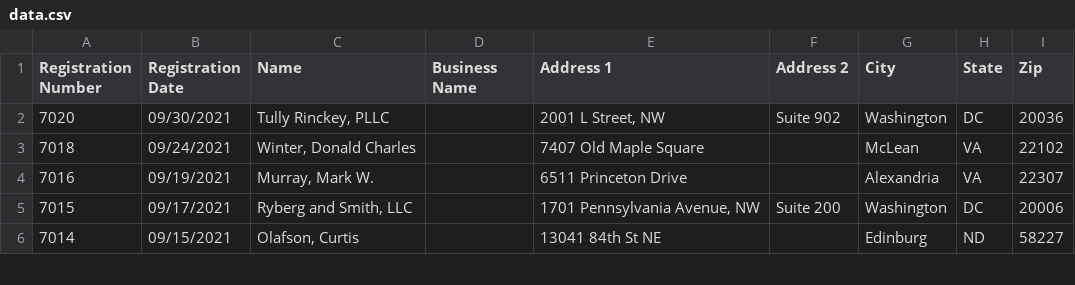
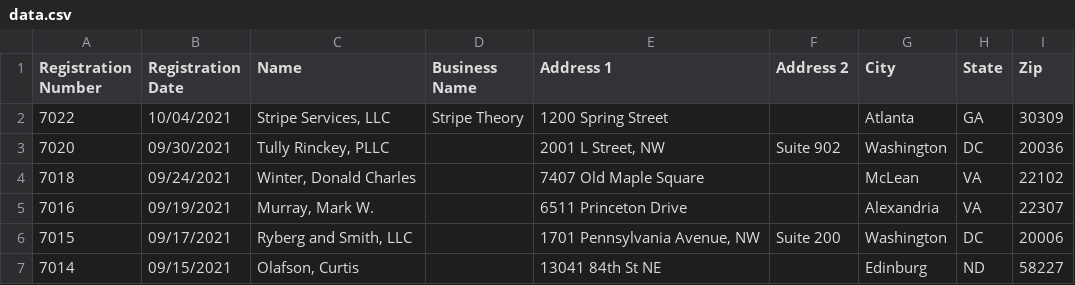
Before and after one commit to markschaver/FARA-Active, a CSV file: data.csv, drawn as a sheet; only a part is shown; the diff names each change by its address in the sheet, - before the commit and + after, or states it on an @@ line.

Commit message:
Flat: latest data (2021-10-07T08:24:23.704Z) {   "date": "2021-10-07T08:24:23.704Z",   "files": [     {       "name": "data.csv",       "deltaBytes": 611,       "source": "https://efile.fara.gov/api/v1/Registrants/csv/Active"     }   ] }

```diff
--- a/data.csv
+++ b/data.csv
+row 2: 7022 | 10/04/2021 | Stripe Services, LLC | Stripe Theory | 1200 Spring Street |  | Atlanta | GA | 30309
```
